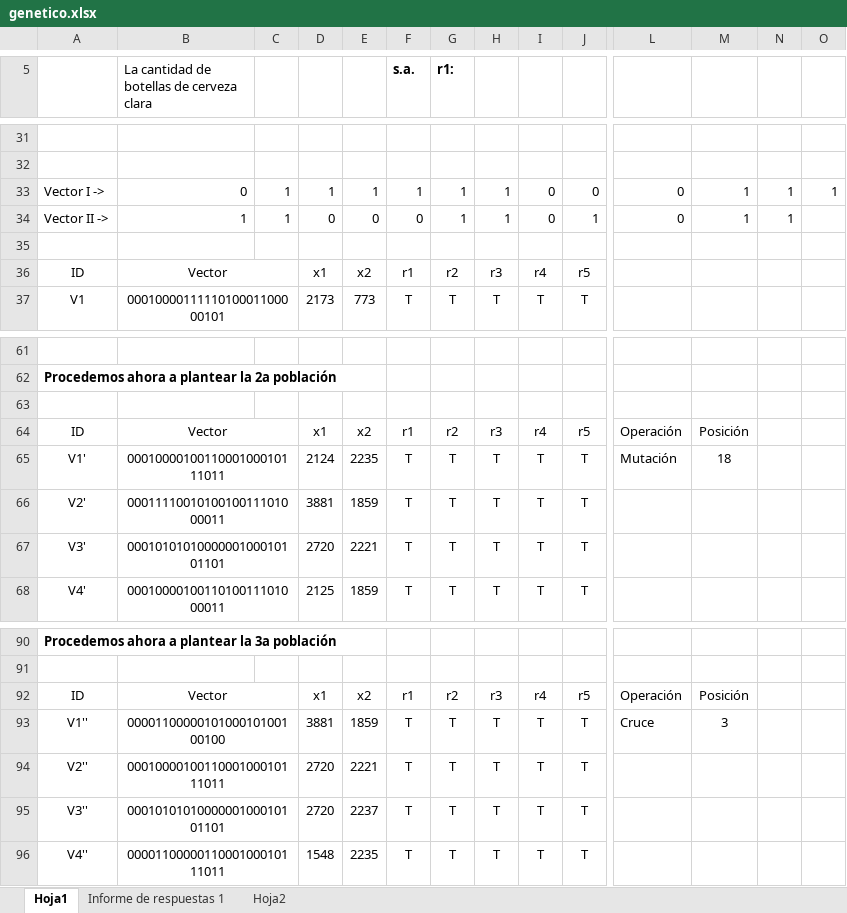
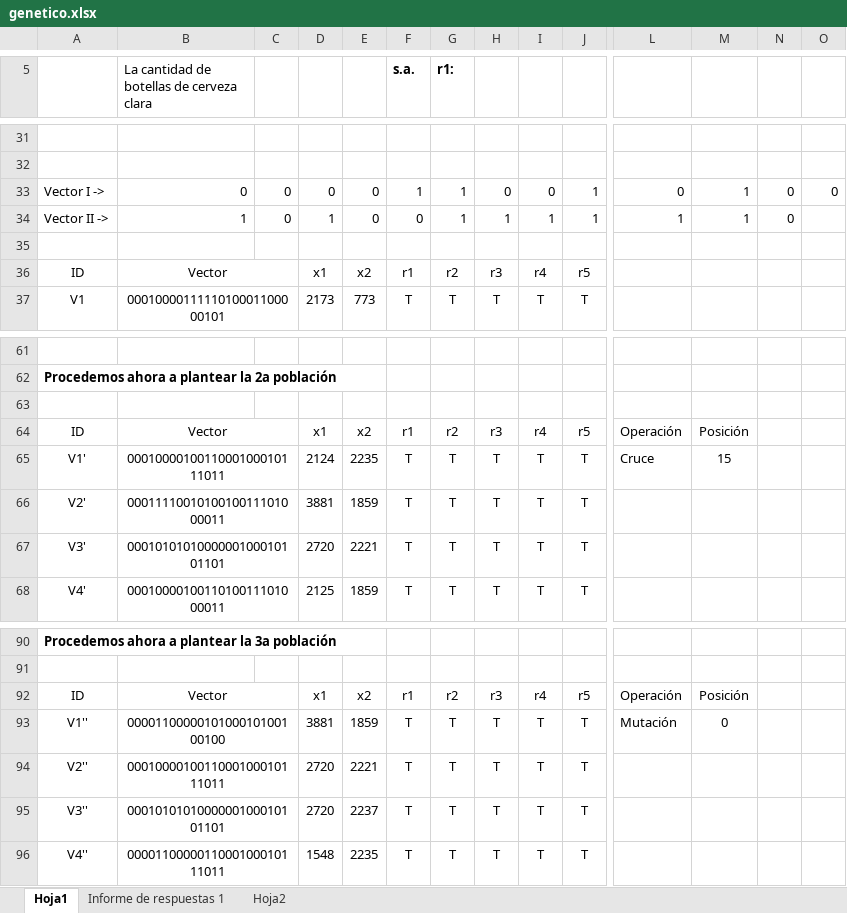
Before and after one commit to ManBenit/MetodosCuantitativos, an Excel workbook: genetico.xlsx, sheet Hoja1, drawn as a sheet; only a part is shown, gaps mark what is left out; values as stored, in another font and other column widths than the file's, no borders; charts and pictures not drawn; the diff names each change by its address in the sheet, - before the commit and + after, or states it on an @@ line.

```diff
--- a/genetico.xlsx (sheet Hoja1)
+++ b/genetico.xlsx (sheet Hoja1)
-C33:C34: 1
+C33:C34: 0
-D33: 1
+D33: 0
-E33: 1
+E33: 0
-H33: 1
+H33: 0
-J33: 0
+J33: 1
-N33:N34: 1
+N33:N34: 0
-O33: 1
+O33: 0
-D34: 0
+D34: 1
-I34: 0
+I34: 1
-L34: 0
+L34: 1
-L65: Mutación
+L65: Cruce
-M65: 18
+M65: 15
-L93: Cruce
+L93: Mutación
-M93: 3
+M93: 0
```
Also changed, not shown: charts or pictures, 4 other files.
